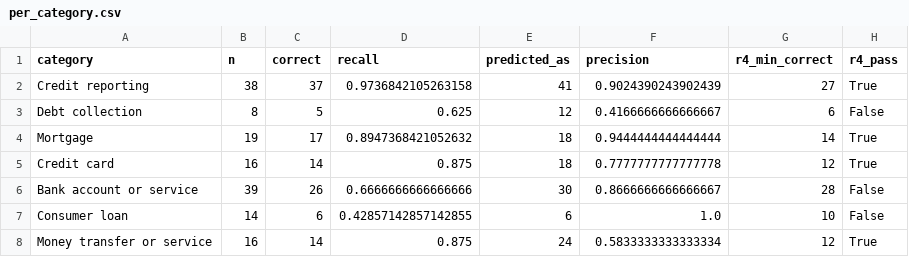
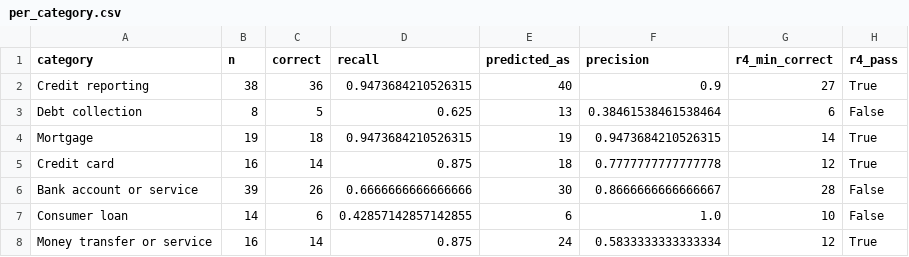
Before and after one commit to YWY2002/ICT3113-PTO-Assignment, a CSV file: results/tev1-4b/accuracy/run1/per_category.csv, drawn as a sheet.

```diff
--- a/results/tev1-4b/accuracy/run1/per_category.csv
+++ b/results/tev1-4b/accuracy/run1/per_category.csv
@@ -1,5 +1,5 @@
 category,n,correct,recall,predicted_as,precision,r4_min_correct,r4_pass
-Credit reporting,38,37,0.9736842105263158,41,0.9024390243902439,27,True
-Debt collection,8,5,0.625,12,0.4166666666666667,6,False
-Mortgage,19,17,0.8947368421052632,18,0.9444444444444444,14,True
+Credit reporting,38,36,0.9473684210526315,40,0.9,27,True
+Debt collection,8,5,0.625,13,0.38461538461538464,6,False
+Mortgage,19,18,0.9473684210526315,19,0.9473684210526315,14,True
 Credit card,16,14,0.875,18,0.7777777777777778,12,True
```
Also changed, not shown: results/tev1-4b/accuracy/run1/confusion_matrix.csv, results/tev1-4b/accuracy/run1/predictions.csv, 30 other files.
